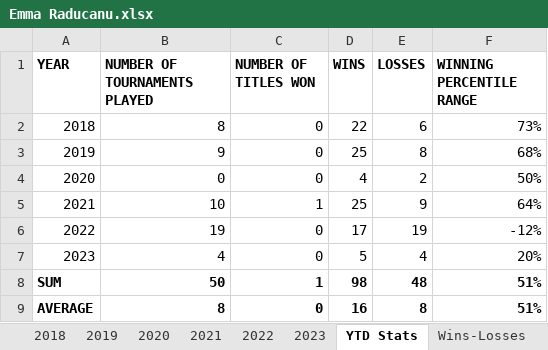
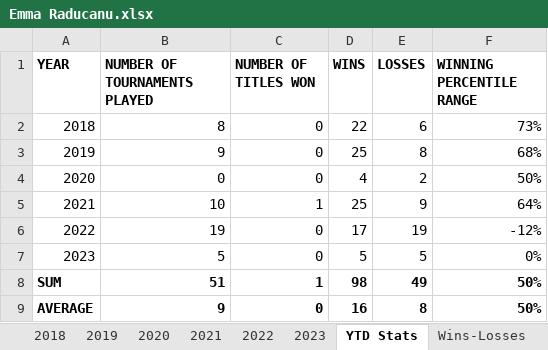
Before and after one commit to soumyavajjhala/soumyavajjhala.github.io, an Excel workbook: Tennis/WTA Tour/Emma Raducanu.xlsx, sheet YTD Stats, drawn as a sheet; values as stored, in another font and other column widths than the file's, no borders; conditional formats not drawn; the diff names each change by its address in the sheet, - before the commit and + after, or states it on an @@ line.

Commit message:
Update tennis

```diff
--- a/Tennis/WTA Tour/Emma Raducanu.xlsx (sheet YTD Stats)
+++ b/Tennis/WTA Tour/Emma Raducanu.xlsx (sheet YTD Stats)
-B7 (NUMBER OF TOURNAMENTS PLAYED): 4
+B7 (NUMBER OF TOURNAMENTS PLAYED): 5
-E7 (LOSSES): 4
+E7 (LOSSES): 5
-F7 (WINNING PERCENTILE RANGE): 20%
+F7 (WINNING PERCENTILE RANGE): 0%
-B8 (NUMBER OF TOURNAMENTS PLAYED): 50
+B8 (NUMBER OF TOURNAMENTS PLAYED): 51
-E8 (LOSSES): 48
+E8 (LOSSES): 49
-F8:F9 (WINNING PERCENTILE RANGE): 51%
+F8:F9 (WINNING PERCENTILE RANGE): 50%
-B9 (NUMBER OF TOURNAMENTS PLAYED): 8
+B9 (NUMBER OF TOURNAMENTS PLAYED): 9
```
Also changed, not shown: sheet 2023, charts or pictures, Tennis/WTA Tour/Barbora Krejčíková.xlsx, Tennis/WTA Tour/Jeļena Ostapenko.xlsx, 2 other files.
